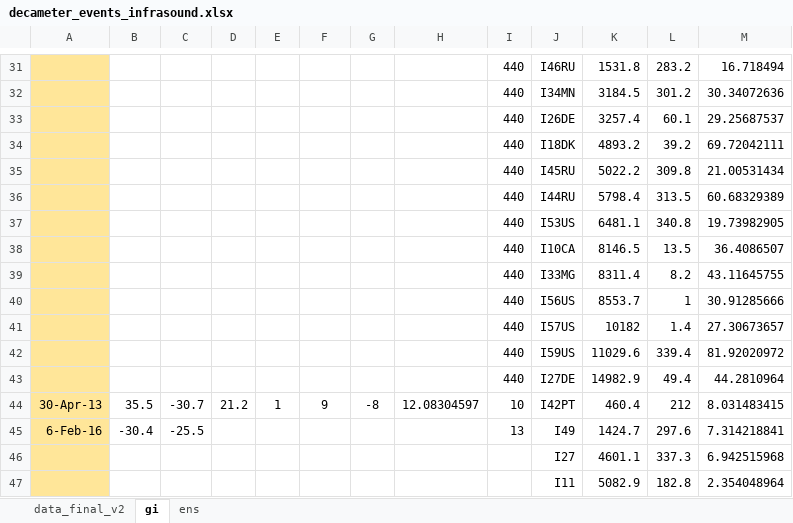
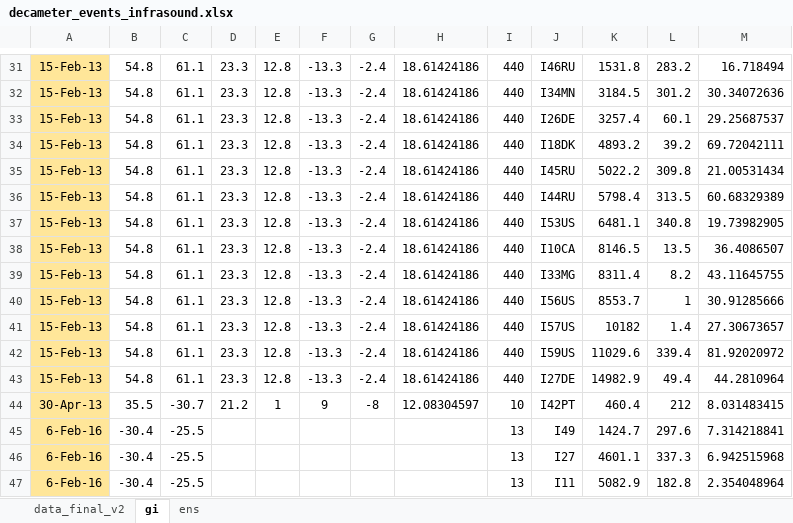
Before and after one commit to ia-chow/Thesis, an Excel workbook: usg_metsim_files/infrasound/decameter_events_infrasound.xlsx, sheet gi, drawn as a sheet; only a part is shown, gaps mark what is left out; values as stored, in another font and other column widths than the file's, no borders; the diff covers the shown part only; the diff names each change by its address in the sheet, - before the commit and + after, or states it on an @@ line.

```diff
--- a/usg_metsim_files/infrasound/decameter_events_infrasound.xlsx (sheet gi)
+++ b/usg_metsim_files/infrasound/decameter_events_infrasound.xlsx (sheet gi)
-A31:A43: (empty)
+A31:A43: 15-Feb-13
-B31:B43: (empty)
+B31:B43: 54.8
-C31:C43: (empty)
+C31:C43: 61.1
-D31:D43: (empty)
+D31:D43: 23.3
-E31:E43: (empty)
+E31:E43: 12.8
-F31:F43: (empty)
+F31:F43: -13.3
-G31:G43: (empty)
+G31:G43: -2.4
-H31:H43: (empty)
+H31:H43: 18.61424186
-A46:A47: (empty)
+A46:A47: 6-Feb-16
-B46:B47: (empty)
+B46:B47: -30.4
-C46:C47: (empty)
+C46:C47: -25.5
-I46:I47: (empty)
+I46:I47: 13
```
Also changed, not shown: 200 edited cells elsewhere in this sheet, sheet ens, 3 other files.
